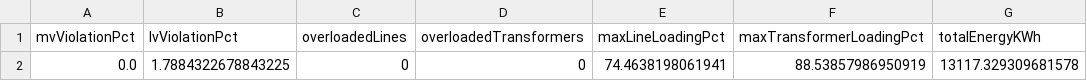
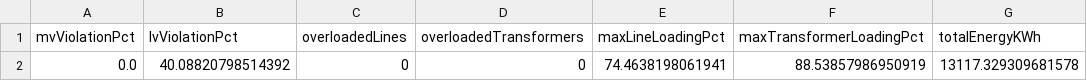
Before and after one commit to Dikluwe/trabalho-planejamento--energetico, a CSV file: Resultados_ano1/DailyNetworkSummary.csv, drawn as a sheet; only a part is shown; the diff names each change by its address in the sheet, - before the commit and + after, or states it on an @@ line.

```diff
--- a/Resultados_ano1/DailyNetworkSummary.csv
+++ b/Resultados_ano1/DailyNetworkSummary.csv
-B2 (lvViolationPct): 1.7884322678843225
+B2 (lvViolationPct): 40.08820798514392
```
Also changed, not shown: Resultados_ano2/DailyNetworkSummary.csv, Resultados_ano3/VoltageSummary.csv, 20 other files.
